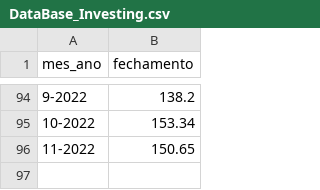
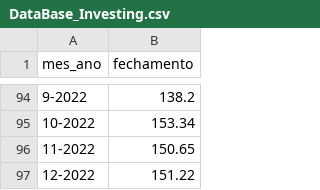
Before and after one commit to Gabe-Pasqual/time_series_forecasting, a CSV file: DataBase_Investing.csv, drawn as a sheet; only a part is shown, gaps mark what is left out.

Commit message:
Update DataBase_Investing.csv
valor para data 12-2022 simulado para enquadramento no modelo de análise

```diff
--- a/DataBase_Investing.csv
+++ b/DataBase_Investing.csv
@@ -96 +96,2 @@ mes_ano,fechamento
 11-2022,150.65
+12-2022,151.22
```
